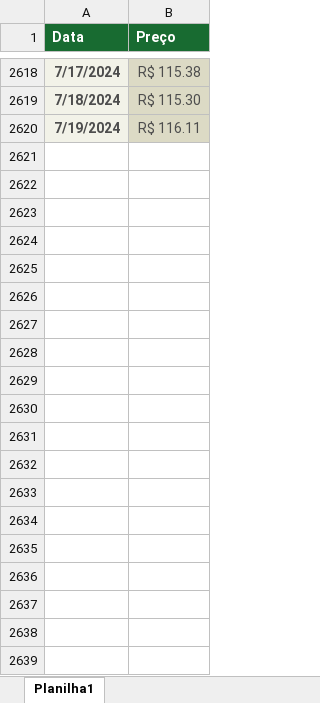
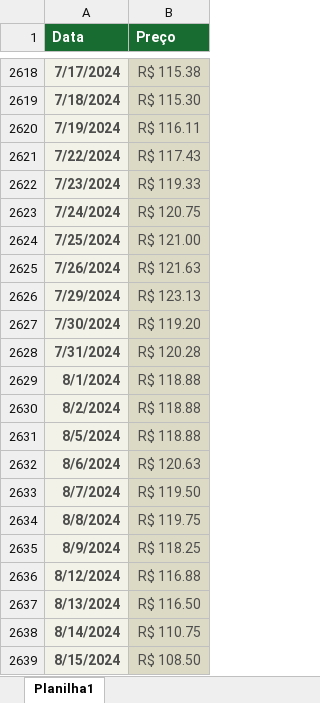
Before and after one commit to vidomirana/Analise-Sincronia-SeriesTemporais-Soja, an Excel workbook: Basis/Excel Preço local Barreiras.xlsx, sheet Planilha1, drawn as a sheet; only a part is shown, gaps mark what is left out; values as stored, in another font and other column widths than the file's, no borders; charts and pictures not drawn; the diff covers the shown part only; the diff names each change by its address in the sheet, - before the commit and + after, or states it on an @@ line.

```diff
--- a/Basis/Excel Preço local Barreiras.xlsx (sheet Planilha1)
+++ b/Basis/Excel Preço local Barreiras.xlsx (sheet Planilha1)
+row 2621: 7/22/2024 | R$ 117.43
+row 2622: 7/23/2024 | R$ 119.33
+row 2623: 7/24/2024 | R$ 120.75
+row 2624: 7/25/2024 | R$ 121.00
+row 2625: 7/26/2024 | R$ 121.63
+row 2626: 7/29/2024 | R$ 123.13
+row 2627: 7/30/2024 | R$ 119.20
+row 2628: 7/31/2024 | R$ 120.28
+row 2629: 8/1/2024 | R$ 118.88
+row 2630: 8/2/2024 | R$ 118.88
+row 2631: 8/5/2024 | R$ 118.88
+row 2632: 8/6/2024 | R$ 120.63
+row 2633: 8/7/2024 | R$ 119.50
+row 2634: 8/8/2024 | R$ 119.75
+row 2635: 8/9/2024 | R$ 118.25
+row 2636: 8/12/2024 | R$ 116.88
+row 2637: 8/13/2024 | R$ 116.50
+row 2638: 8/14/2024 | R$ 110.75
+row 2639: 8/15/2024 | R$ 108.50
```
Also changed, not shown: 11 added rows elsewhere in this sheet, 2 other files.
